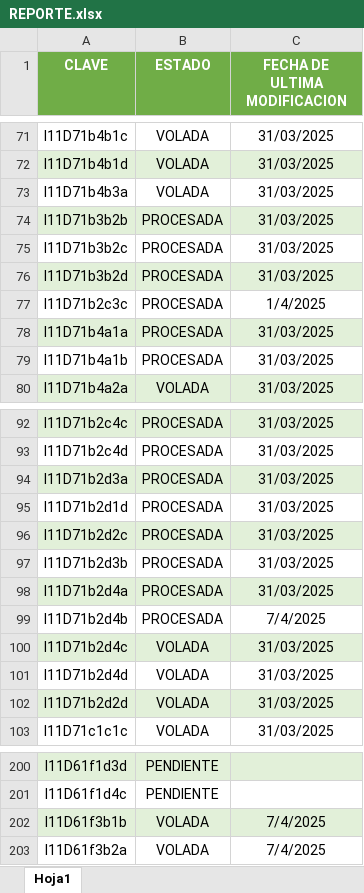
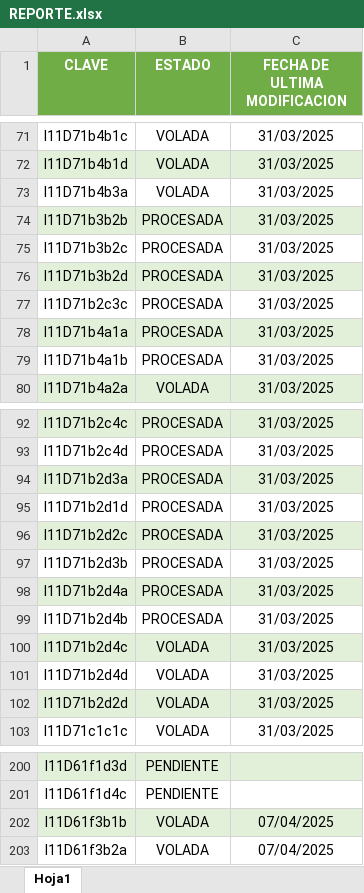
Before and after one commit to INYGEO/REPORTE, an Excel workbook: REPORTE.xlsx, sheet Hoja1, drawn as a sheet; only a part is shown, gaps mark what is left out; values as stored, in another font and other column widths than the file's, no borders; the diff covers the shown part only; the diff names each change by its address in the sheet, - before the commit and + after, or states it on an @@ line.

```diff
--- a/REPORTE.xlsx (sheet Hoja1)
+++ b/REPORTE.xlsx (sheet Hoja1)
-C77 (FECHA DE ULTIMA MODIFICACION): 1/4/2025
+C77 (FECHA DE ULTIMA MODIFICACION): 31/03/2025
-C99 (FECHA DE ULTIMA MODIFICACION): 7/4/2025
+C99 (FECHA DE ULTIMA MODIFICACION): 31/03/2025
-C202:C203 (FECHA DE ULTIMA MODIFICACION): 7/4/2025
+C202:C203 (FECHA DE ULTIMA MODIFICACION): 07/04/2025
```
Also changed, not shown: 19 edited cells elsewhere in this sheet.
